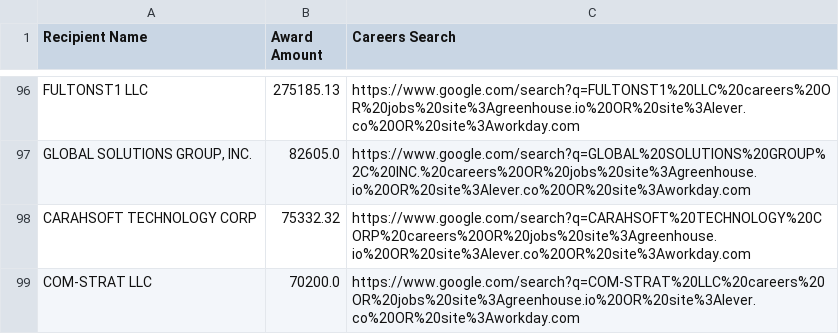
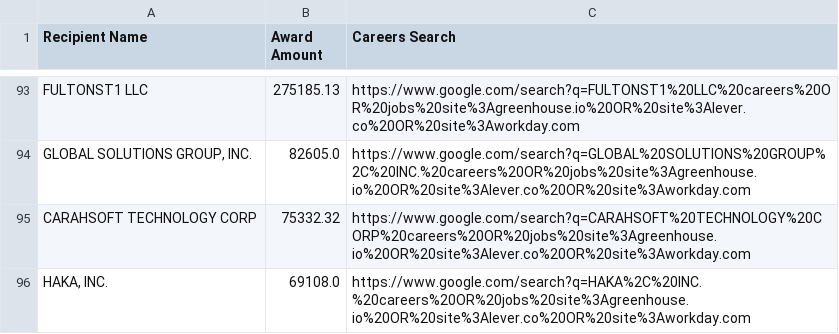
Before and after one commit to feldmangn/nih-awards-tracker, a CSV file: data/cms_top_recipients_last_90d_enriched.csv, drawn as a sheet; only a part is shown, gaps mark what is left out; the shorter side is filled out with more unchanged rows; the diff covers the shown part only.

```diff
--- a/data/cms_top_recipients_last_90d_enriched.csv
+++ b/data/cms_top_recipients_last_90d_enriched.csv
@@ -98,2 +95 @@ FULTONST1 LLC,275185.13,https://www.google.com/search?q=FULTONST1%20LLC%20career
 CARAHSOFT TECHNOLOGY CORP,75332.32,https://www.google.com/search?q=CARAHSOFT%20TECHNOLOGY%20CORP%20careers%20OR%20jobs%20site%3Agreenhouse.io%20OR%20site%3Alever.co%20OR%20site%3Aworkday.com
-COM-STRAT LLC,70200.0,https://www.google.com/search?q=COM-STRAT%20LLC%20careers%20OR%20jobs%20site%3Agreenhouse.io%20OR%20site%3Alever.co%20OR%20site%3Aworkday.com
```
Also changed, not shown: 7 added rows, 12 removed rows, 33 moved rows and 4 edited cells elsewhere in this file, data/cms_awards_last_90d.csv, data/doe_top_recipients_last_90d.csv, 24 other files.
